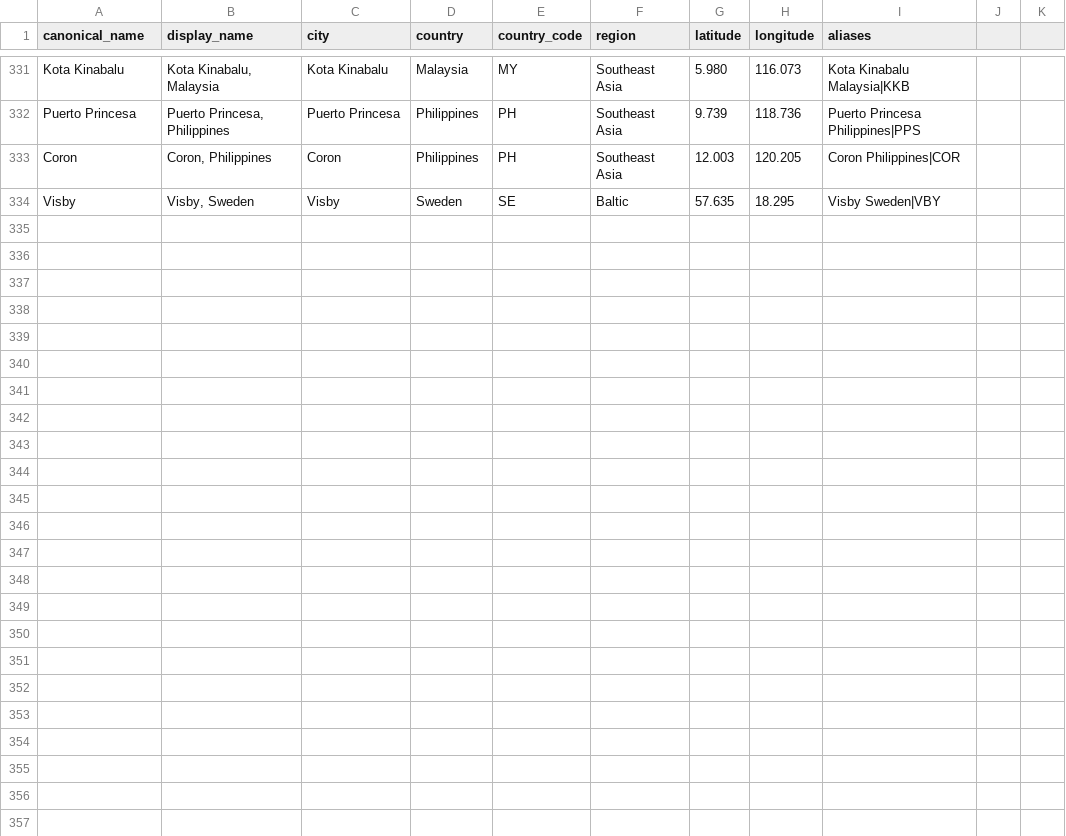
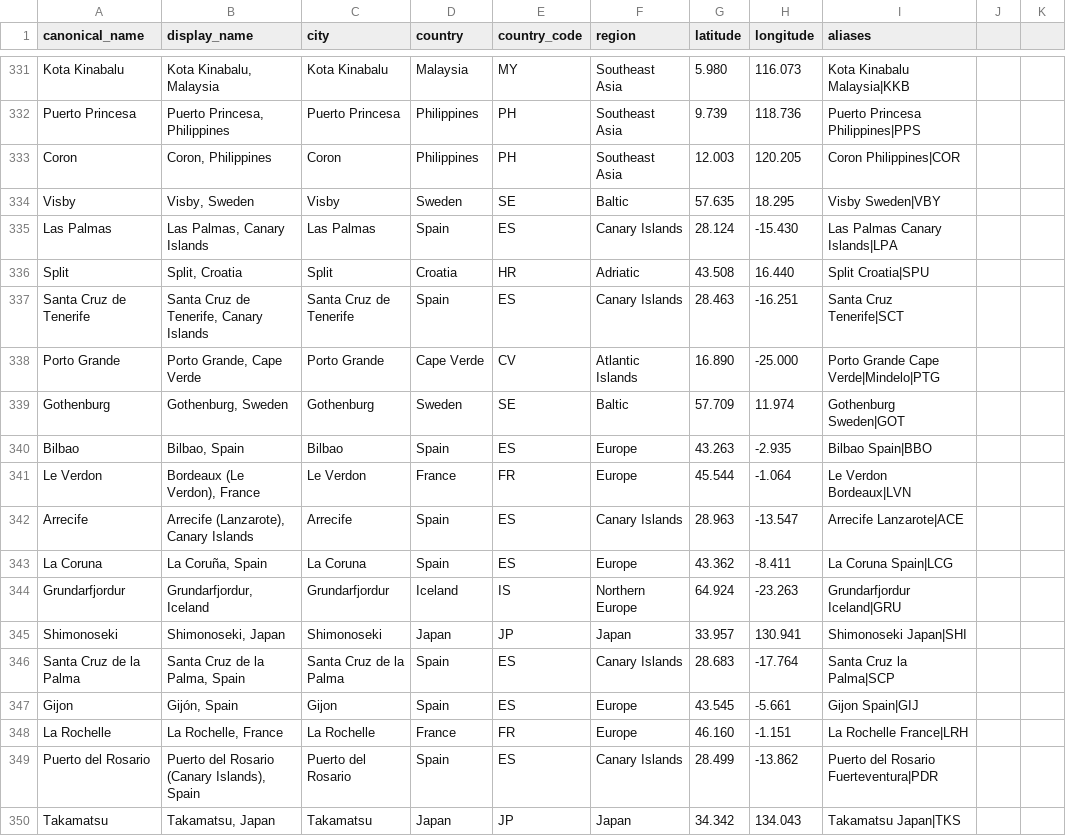
Before and after one commit to swmummery-commits/101cruise-planner, a CSV file: data/ports/ports-catalogue.csv, drawn as a sheet; only a part is shown, gaps mark what is left out; the diff names each change by its address in the sheet, - before the commit and + after, or states it on an @@ line.

```diff
--- a/data/ports/ports-catalogue.csv
+++ b/data/ports/ports-catalogue.csv
+row 335: Las Palmas | Las Palmas, Canary Islands | Las Palmas | Spain | ES | Canary Islands | 28.124 | -15.430 | Las Palmas Canary Islands|LPA
+row 336: Split | Split, Croatia | Split | Croatia | HR | Adriatic | 43.508 | 16.440 | Split Croatia|SPU
+row 337: Santa Cruz de Tenerife | Santa Cruz de Tenerife, Canary Islands | Santa Cruz de Tenerife | Spain | ES | Canary Islands | 28.463 | -16.251 | Santa Cruz Tenerife|SCT
+row 338: Porto Grande | Porto Grande, Cape Verde | Porto Grande | Cape Verde | CV | Atlantic Islands | 16.890 | -25.000 | Porto Grande Cape Verde|Mindelo|PTG
+row 339: Gothenburg | Gothenburg, Sweden | Gothenburg | Sweden | SE | Baltic | 57.709 | 11.974 | Gothenburg Sweden|GOT
+row 340: Bilbao | Bilbao, Spain | Bilbao | Spain | ES | Europe | 43.263 | -2.935 | Bilbao Spain|BBO
+row 341: Le Verdon | Bordeaux (Le Verdon), France | Le Verdon | France | FR | Europe | 45.544 | -1.064 | Le Verdon Bordeaux|LVN
+row 342: Arrecife | Arrecife (Lanzarote), Canary Islands | Arrecife | Spain | ES | Canary Islands | 28.963 | -13.547 | Arrecife Lanzarote|ACE
+row 343: La Coruna | La Coruña, Spain | La Coruna | Spain | ES | Europe | 43.362 | -8.411 | La Coruna Spain|LCG
+row 344: Grundarfjordur | Grundarfjordur, Iceland | Grundarfjordur | Iceland | IS | Northern Europe | 64.924 | -23.263 | Grundarfjordur Iceland|GRU
+row 345: Shimonoseki | Shimonoseki, Japan | Shimonoseki | Japan | JP | Japan | 33.957 | 130.941 | Shimonoseki Japan|SHI
+row 346: Santa Cruz de la Palma | Santa Cruz de la Palma, Spain | Santa Cruz de la Palma | Spain | ES | Canary Islands | 28.683 | -17.764 | Santa Cruz la Palma|SCP
+row 347: Gijon | Gijón, Spain | Gijon | Spain | ES | Europe | 43.545 | -5.661 | Gijon Spain|GIJ
+row 348: La Rochelle | La Rochelle, France | La Rochelle | France | FR | Europe | 46.160 | -1.151 | La Rochelle France|LRH
+row 349: Puerto del Rosario | Puerto del Rosario (Canary Islands), Spain | Puerto del Rosario | Spain | ES | Canary Islands | 28.499 | -13.862 | Puerto del Rosario Fuerteventura|PDR
+row 350: Takamatsu | Takamatsu, Japan | Takamatsu | Japan | JP | Japan | 34.342 | 134.043 | Takamatsu Japan|TKS
```
Also changed, not shown: 8 other files.
